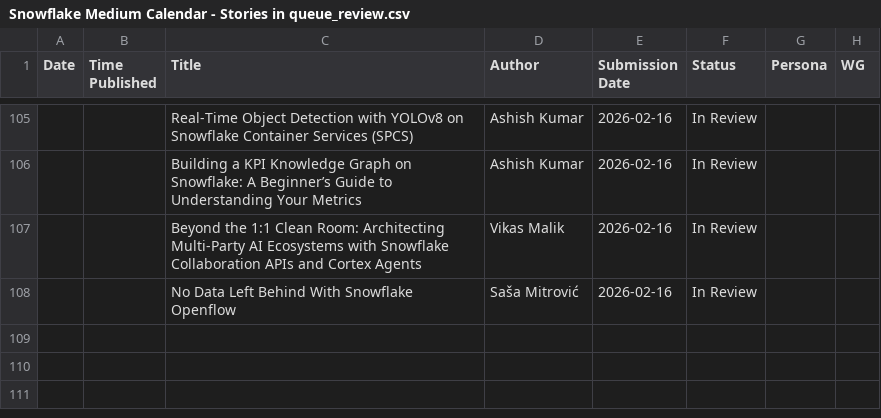
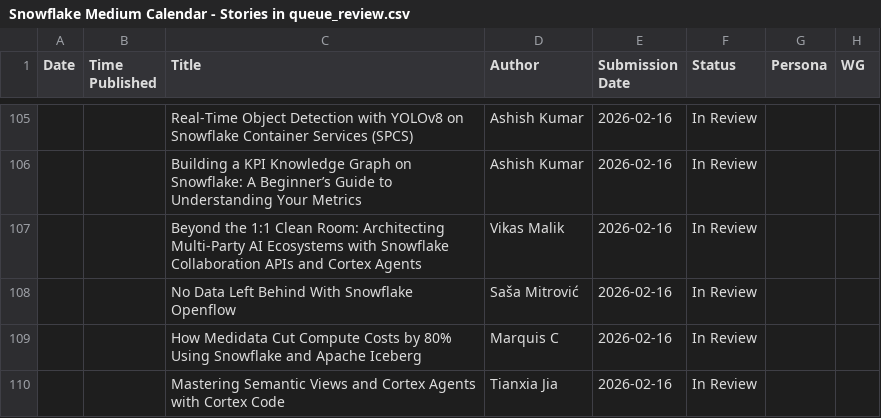
Before and after one commit to Kevinsnowflake/sheets-calendar-app, a CSV file: data/Snowflake Medium Calendar - Stories in queue_review.csv, drawn as a sheet; only a part is shown, gaps mark what is left out.

Commit message:
Auto-sync: update all sources (data/Snowflake Medium Calendar - Stories in queue_review.csv)

```diff
--- a/data/Snowflake Medium Calendar - Stories in queue_review.csv
+++ b/data/Snowflake Medium Calendar - Stories in queue_review.csv
@@ -108 +108,3 @@ Date,Time Published,Title,Author,Submission Date,Status,Persona,WG
 ,,No Data Left Behind With Snowflake Openflow,Saša Mitrović,2026-02-16,In Review,,
+,,How Medidata Cut Compute Costs by 80% Using Snowflake and Apache Iceberg,Marquis C,2026-02-16,In Review,,
+,,Mastering Semantic Views and Cortex Agents with Cortex Code,Tianxia Jia,2026-02-16,In Review,,
```
